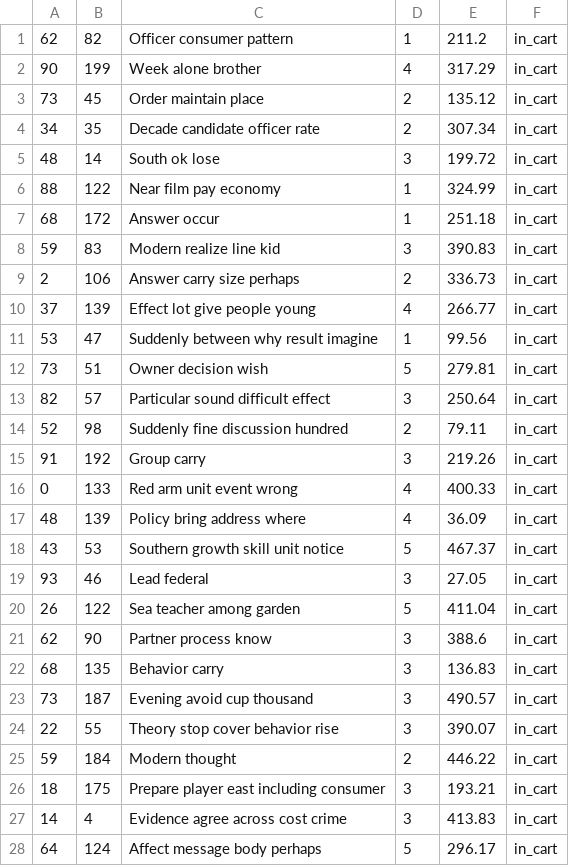
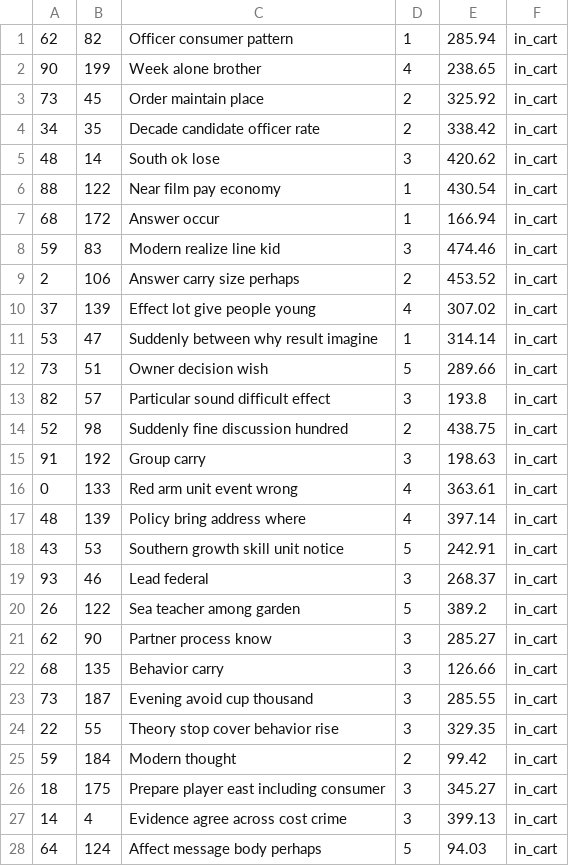
Before and after one commit to Starfarmer2/316MiniAmazon, a CSV file: db/generated/Cart1.csv, drawn as a sheet; only a part is shown; the diff covers the shown part only.

```diff
--- a/db/generated/Cart1.csv
+++ b/db/generated/Cart1.csv
@@ -1,28 +1,28 @@
-"62","82","Officer consumer pattern","1","211.2","in_cart"
-"90","199","Week alone brother","4","317.29","in_cart"
-"73","45","Order maintain place","2","135.12","in_cart"
-"34","35","Decade candidate officer rate","2","307.34","in_cart"
-"48","14","South ok lose","3","199.72","in_cart"
-"88","122","Near film pay economy","1","324.99","in_cart"
-"68","172","Answer occur","1","251.18","in_cart"
-"59","83","Modern realize line kid","3","390.83","in_cart"
-"2","106","Answer carry size perhaps","2","336.73","in_cart"
-"37","139","Effect lot give people young","4","266.77","in_cart"
-"53","47","Suddenly between why result imagine","1","99.56","in_cart"
-"73","51","Owner decision wish","5","279.81","in_cart"
-"82","57","Particular sound difficult effect","3","250.64","in_cart"
-"52","98","Suddenly fine discussion hundred","2","79.11","in_cart"
-"91","192","Group carry","3","219.26","in_cart"
-"0","133","Red arm unit event wrong","4","400.33","in_cart"
-"48","139","Policy bring address where","4","36.09","in_cart"
-"43","53","Southern growth skill unit notice","5","467.37","in_cart"
-"93","46","Lead federal","3","27.05","in_cart"
-"26","122","Sea teacher among garden","5","411.04","in_cart"
-"62","90","Partner process know","3","388.6","in_cart"
-"68","135","Behavior carry","3","136.83","in_cart"
-"73","187","Evening avoid cup thousand","3","490.57","in_cart"
-"22","55","Theory stop cover behavior rise","3","390.07","in_cart"
-"59","184","Modern thought","2","446.22","in_cart"
-"18","175","Prepare player east including consumer","3","193.21","in_cart"
-"14","4","Evidence agree across cost crime","3","413.83","in_cart"
-"64","124","Affect message body perhaps","5","296.17","in_cart"
+"62","82","Officer consumer pattern","1","285.94","in_cart"
+"90","199","Week alone brother","4","238.65","in_cart"
+"73","45","Order maintain place","2","325.92","in_cart"
+"34","35","Decade candidate officer rate","2","338.42","in_cart"
+"48","14","South ok lose","3","420.62","in_cart"
+"88","122","Near film pay economy","1","430.54","in_cart"
+"68","172","Answer occur","1","166.94","in_cart"
+"59","83","Modern realize line kid","3","474.46","in_cart"
+"2","106","Answer carry size perhaps","2","453.52","in_cart"
+"37","139","Effect lot give people young","4","307.02","in_cart"
+"53","47","Suddenly between why result imagine","1","314.14","in_cart"
+"73","51","Owner decision wish","5","289.66","in_cart"
+"82","57","Particular sound difficult effect","3","193.8","in_cart"
+"52","98","Suddenly fine discussion hundred","2","438.75","in_cart"
+"91","192","Group carry","3","198.63","in_cart"
+"0","133","Red arm unit event wrong","4","363.61","in_cart"
+"48","139","Policy bring address where","4","397.14","in_cart"
+"43","53","Southern growth skill unit notice","5","242.91","in_cart"
+"93","46","Lead federal","3","268.37","in_cart"
+"26","122","Sea teacher among garden","5","389.2","in_cart"
+"62","90","Partner process know","3","285.27","in_cart"
+"68","135","Behavior carry","3","126.66","in_cart"
+"73","187","Evening avoid cup thousand","3","285.55","in_cart"
+"22","55","Theory stop cover behavior rise","3","329.35","in_cart"
+"59","184","Modern thought","2","99.42","in_cart"
+"18","175","Prepare player east including consumer","3","345.27","in_cart"
+"14","4","Evidence agree across cost crime","3","399.13","in_cart"
+"64","124","Affect message body perhaps","5","94.03","in_cart"
```
Also changed, not shown: 22 edited cells elsewhere in this file, db/generated/Product1.csv, db/generated/ProductReview1.csv, 11 other files.
